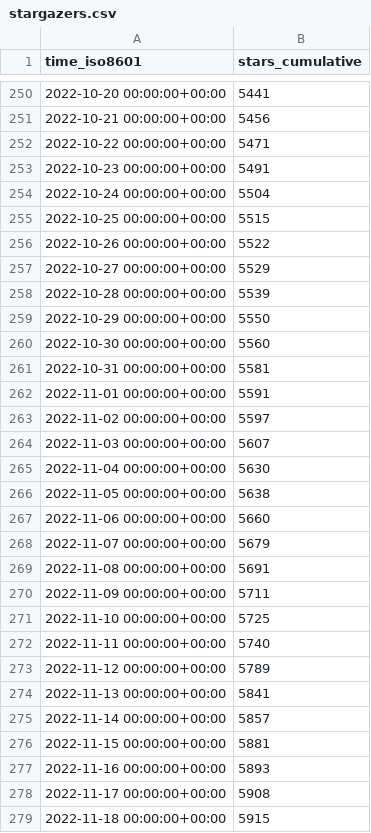
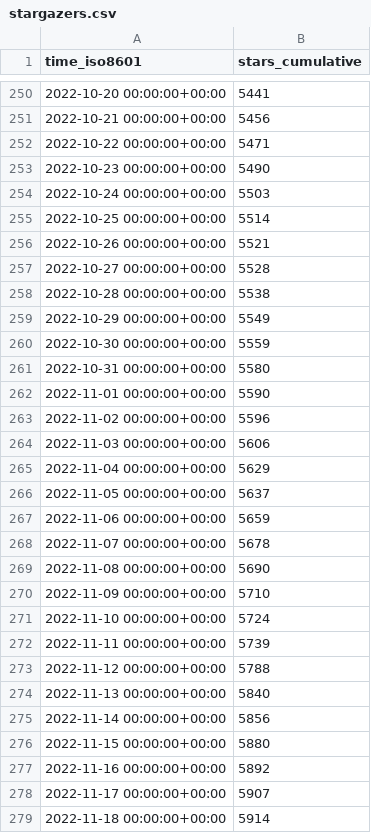
Before and after one commit to twitsforbrains/immich, a CSV file: immich-app/immich/ghrs-data/stargazers.csv, drawn as a sheet; only a part is shown, gaps mark what is left out; the diff covers the shown part only.

```diff
--- a/immich-app/immich/ghrs-data/stargazers.csv
+++ b/immich-app/immich/ghrs-data/stargazers.csv
@@ -252,28 +252,28 @@ time_iso8601,stars_cumulative
 2022-10-22 00:00:00+00:00,5471
-2022-10-23 00:00:00+00:00,5491
-2022-10-24 00:00:00+00:00,5504
-2022-10-25 00:00:00+00:00,5515
-2022-10-26 00:00:00+00:00,5522
-2022-10-27 00:00:00+00:00,5529
-2022-10-28 00:00:00+00:00,5539
-2022-10-29 00:00:00+00:00,5550
-2022-10-30 00:00:00+00:00,5560
-2022-10-31 00:00:00+00:00,5581
-2022-11-01 00:00:00+00:00,5591
-2022-11-02 00:00:00+00:00,5597
-2022-11-03 00:00:00+00:00,5607
-2022-11-04 00:00:00+00:00,5630
-2022-11-05 00:00:00+00:00,5638
-2022-11-06 00:00:00+00:00,5660
-2022-11-07 00:00:00+00:00,5679
-2022-11-08 00:00:00+00:00,5691
-2022-11-09 00:00:00+00:00,5711
-2022-11-10 00:00:00+00:00,5725
-2022-11-11 00:00:00+00:00,5740
-2022-11-12 00:00:00+00:00,5789
-2022-11-13 00:00:00+00:00,5841
-2022-11-14 00:00:00+00:00,5857
-2022-11-15 00:00:00+00:00,5881
-2022-11-16 00:00:00+00:00,5893
-2022-11-17 00:00:00+00:00,5908
-2022-11-18 00:00:00+00:00,5915
+2022-10-23 00:00:00+00:00,5490
+2022-10-24 00:00:00+00:00,5503
+2022-10-25 00:00:00+00:00,5514
+2022-10-26 00:00:00+00:00,5521
+2022-10-27 00:00:00+00:00,5528
+2022-10-28 00:00:00+00:00,5538
+2022-10-29 00:00:00+00:00,5549
+2022-10-30 00:00:00+00:00,5559
+2022-10-31 00:00:00+00:00,5580
+2022-11-01 00:00:00+00:00,5590
+2022-11-02 00:00:00+00:00,5596
+2022-11-03 00:00:00+00:00,5606
+2022-11-04 00:00:00+00:00,5629
+2022-11-05 00:00:00+00:00,5637
+2022-11-06 00:00:00+00:00,5659
+2022-11-07 00:00:00+00:00,5678
+2022-11-08 00:00:00+00:00,5690
+2022-11-09 00:00:00+00:00,5710
+2022-11-10 00:00:00+00:00,5724
+2022-11-11 00:00:00+00:00,5739
+2022-11-12 00:00:00+00:00,5788
+2022-11-13 00:00:00+00:00,5840
+2022-11-14 00:00:00+00:00,5856
+2022-11-15 00:00:00+00:00,5880
+2022-11-16 00:00:00+00:00,5892
+2022-11-17 00:00:00+00:00,5907
+2022-11-18 00:00:00+00:00,5914
```
Also changed, not shown: 1 added row and 77 edited cells elsewhere in this file.
